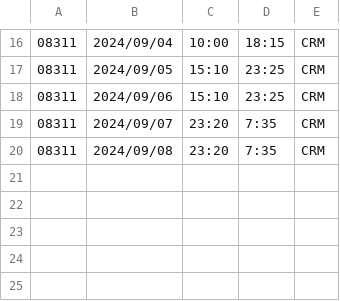
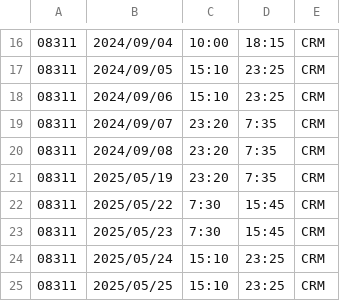
Before and after one commit to henrylwc11/roster, a CSV file: google_cal_08311.csv, drawn as a sheet; only a part is shown, gaps mark what is left out; the diff names each change by its address in the sheet, - before the commit and + after, or states it on an @@ line.

Commit message:
Update google_cal_08311.csv

```diff
--- a/google_cal_08311.csv
+++ b/google_cal_08311.csv
+row 21: 08311 | 2025/05/19 | 23:20 | 7:35 | CRM
+row 22: 08311 | 2025/05/22 | 7:30 | 15:45 | CRM
+row 23: 08311 | 2025/05/23 | 7:30 | 15:45 | CRM
+row 24: 08311 | 2025/05/24 | 15:10 | 23:25 | CRM
+row 25: 08311 | 2025/05/25 | 15:10 | 23:25 | CRM
```
